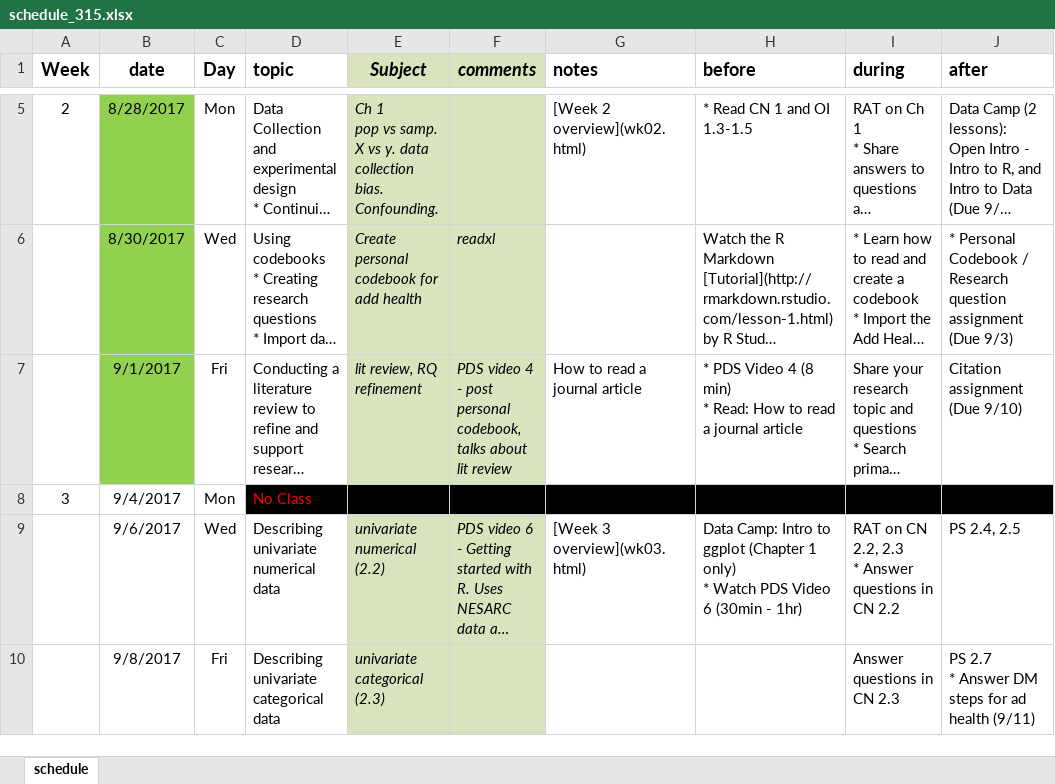
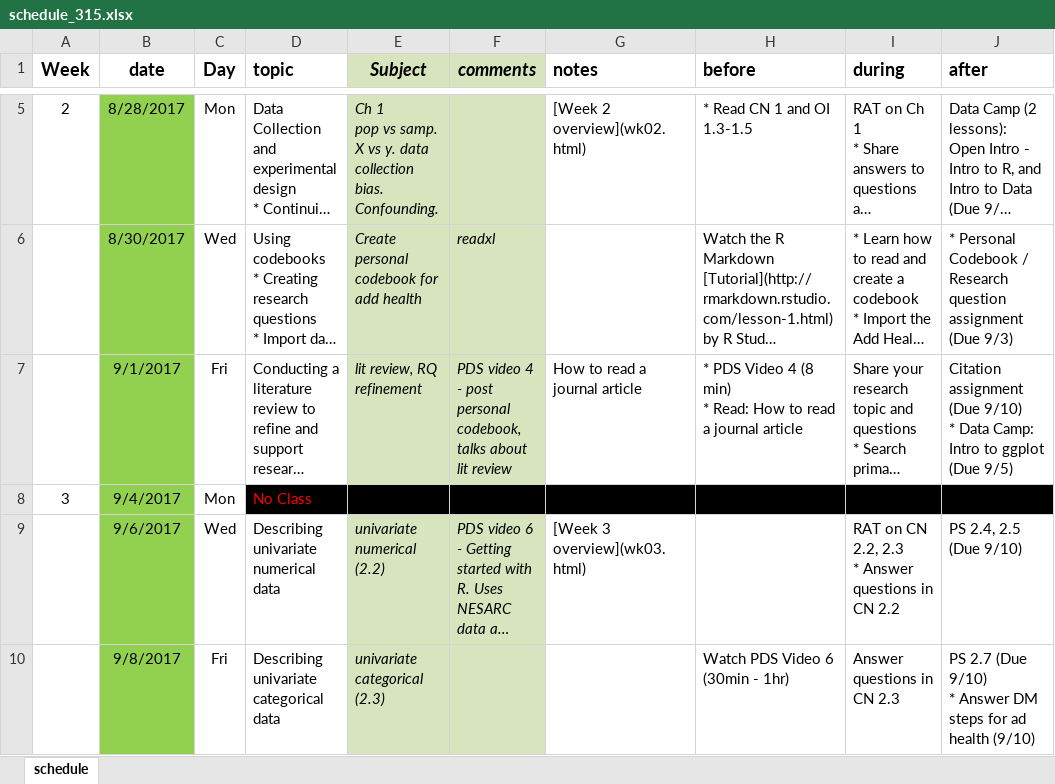
Before and after one commit to KirosG/MATH315, an Excel workbook: schedule_315.xlsx, sheet schedule, drawn as a sheet; only a part is shown, gaps mark what is left out; long unchanged cells end in …; values as stored, in another font and other column widths than the file's, no borders; ↵ is a line break in a cell; the diff covers the shown part only; the diff names each change by its address in the sheet, - before the commit and + after, or states it on an @@ line.

```diff
--- a/schedule_315.xlsx (sheet schedule)
+++ b/schedule_315.xlsx (sheet schedule)
-J7 (after): …(Due 9/10)
+J7 (after): …(Due 9/10) ↵ * Data Camp: Intro to ggplot (Due 9/5)
-B8:B10 fill: none
+B8:B10 fill: #92D050
-H9 (before): Data Camp: Intro to ggplot (Chapter 1 only) ↵ * Watch PDS Video 6 (30min - 1hr)
+H9 (before): (empty)
-J9 (after): PS 2.4, 2.5
+J9 (after): PS 2.4, 2.5 (Due 9/10)
-H10 (before): (empty)
+H10 (before): Watch PDS Video 6 (30min - 1hr)
-J10 (after): PS 2.7 ↵ * Answer DM steps for ad health (9/11)
+J10 (after): PS 2.7 (Due 9/10) ↵ * Answer DM steps for ad health (9/10)
```
Also changed, not shown: 4 edited cells elsewhere in this sheet, 11 other files.
